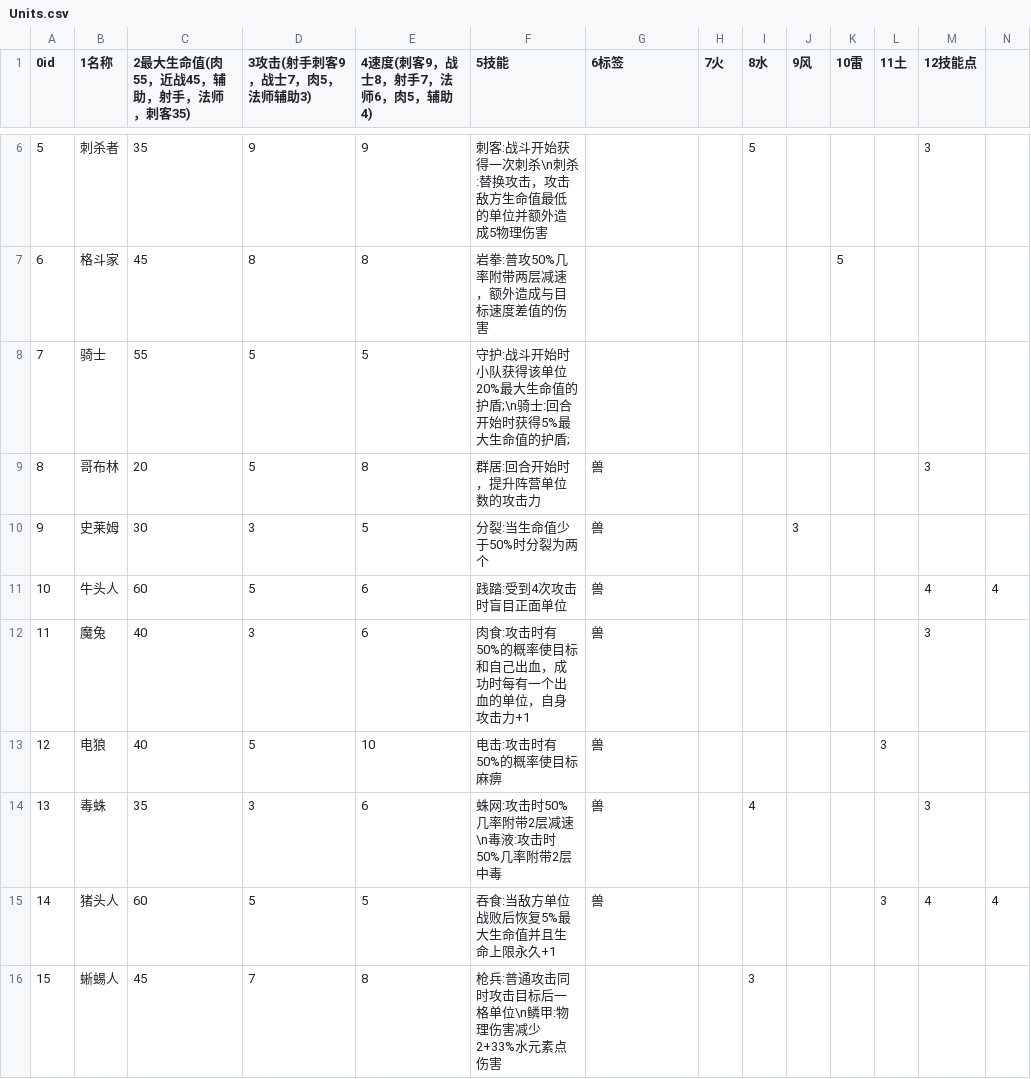
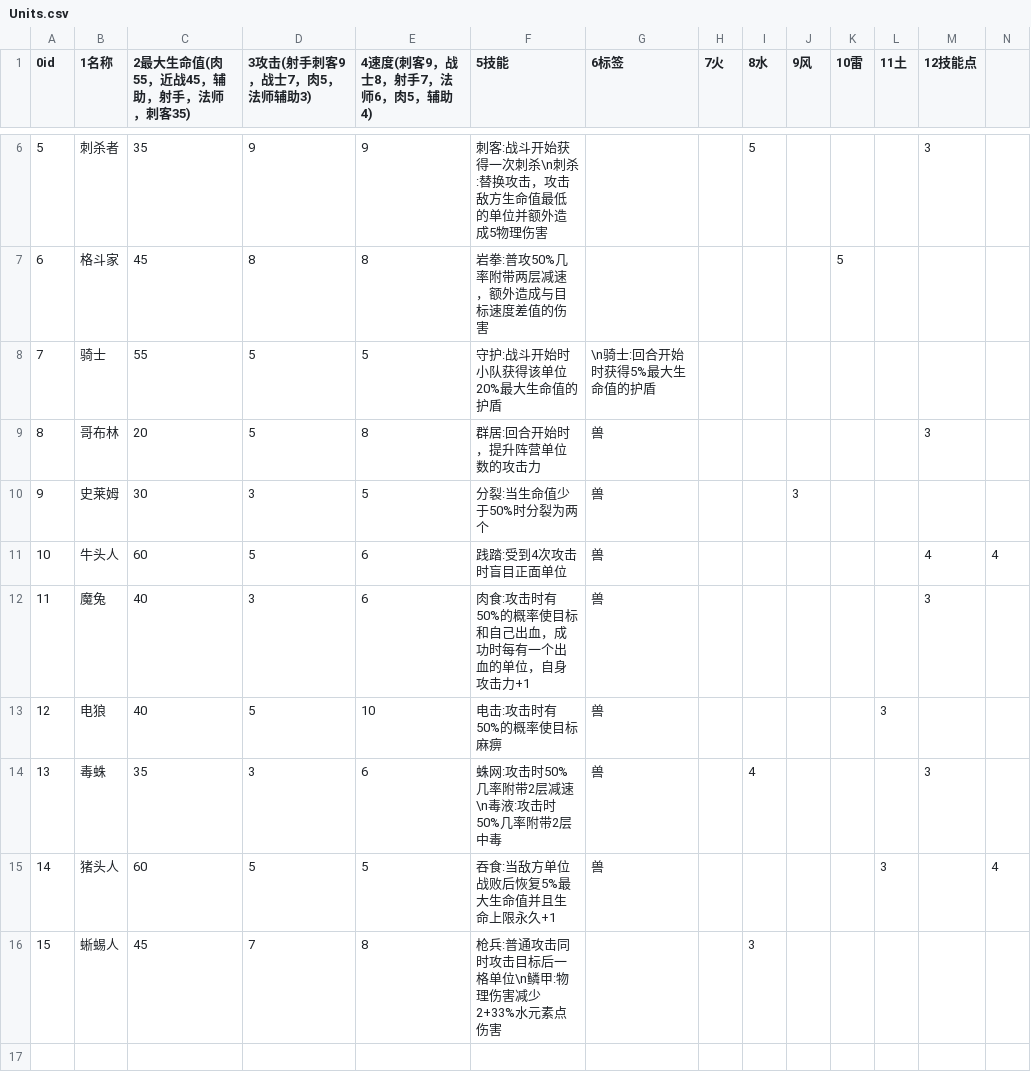
Before and after one commit to 15008346321/The-Avenging-Hero, a CSV file: Assets/Resources/Configs/Units/Units.csv, drawn as a sheet; only a part is shown, gaps mark what is left out.

```diff
--- a/Assets/Resources/Configs/Units/Units.csv
+++ b/Assets/Resources/Configs/Units/Units.csv
@@ -7,3 +7,3 @@
 6,格斗家,45,8,8,岩拳:普攻50%几率附带两层减速，额外造成与目标速度差值的伤害,,,,,5,,,
-7,骑士,55,5,5,守护:战斗开始时小队获得该单位20%最大生命值的护盾;\n骑士:回合开始时获得5%最大生命值的护盾;,,,,,,,,
+7,骑士,55,5,5,守护:战斗开始时小队获得该单位20%最大生命值的护盾,\n骑士:回合开始时获得5%最大生命值的护盾,,,,,,,
 8,哥布林,20,5,8,群居:回合开始时，提升阵营单位数的攻击力,兽,,,,,,3,
@@ -14,3 +14,3 @@
 13,毒蛛,35,3,6,蛛网:攻击时50%几率附带2层减速\n毒液:攻击时50%几率附带2层中毒,兽,,4,,,,3,
-14,猪头人,60,5,5,吞食:当敌方单位战败后恢复5%最大生命值并且生命上限永久+1,兽,,,,,3,4,4
+14,猪头人,60,5,5,吞食:当敌方单位战败后恢复5%最大生命值并且生命上限永久+1,兽,,,,,3,,4
 15,蜥蜴人,45,7,8,枪兵:普通攻击同时攻击目标后一格单位\n鳞甲:物理伤害减少2+33%水元素点伤害,,,3,,,,,
```
Also changed, not shown: Assets/Resources/Configs/Battles/后山.csv, 5 other files.
